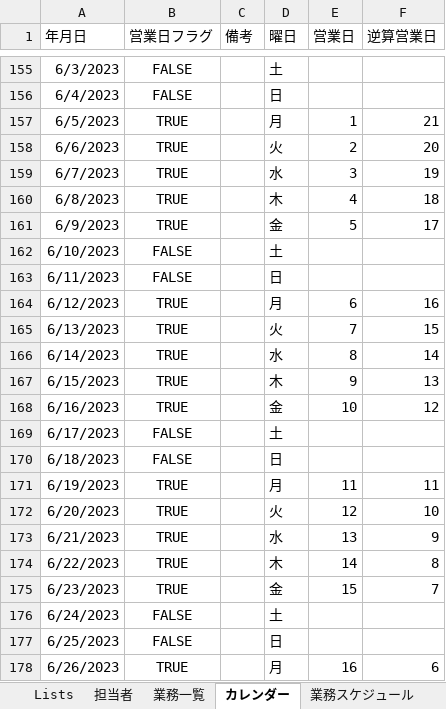
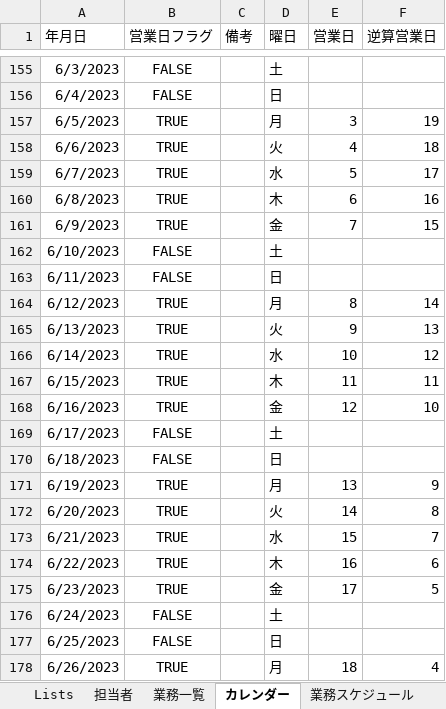
Before and after one commit to mkuwan/TaskManaging, an Excel workbook: テスト業務.xlsx, sheet カレンダー, drawn as a sheet; only a part is shown, gaps mark what is left out; values as stored, in another font and other column widths than the file's, no borders; table styles not drawn; the diff covers the shown part only; the diff names each change by its address in the sheet, - before the commit and + after, or states it on an @@ line.

```diff
--- a/テスト業務.xlsx (sheet カレンダー)
+++ b/テスト業務.xlsx (sheet カレンダー)
-E157 (営業日): 1
+E157 (営業日): 3
-F157 (逆算営業日): 21
+F157 (逆算営業日): 19
-E158 (営業日): 2
+E158 (営業日): 4
-F158 (逆算営業日): 20
+F158 (逆算営業日): 18
-E159 (営業日): 3
+E159 (営業日): 5
-F159 (逆算営業日): 19
+F159 (逆算営業日): 17
-E160 (営業日): 4
+E160 (営業日): 6
-F160 (逆算営業日): 18
+F160 (逆算営業日): 16
-E161 (営業日): 5
+E161 (営業日): 7
-F161 (逆算営業日): 17
+F161 (逆算営業日): 15
-E164 (営業日): 6
+E164 (営業日): 8
-F164 (逆算営業日): 16
+F164 (逆算営業日): 14
-E165 (営業日): 7
+E165 (営業日): 9
-F165 (逆算営業日): 15
+F165 (逆算営業日): 13
-E166 (営業日): 8
+E166 (営業日): 10
-F166 (逆算営業日): 14
+F166 (逆算営業日): 12
-E167 (営業日): 9
+E167 (営業日): 11
-F167 (逆算営業日): 13
+F167 (逆算営業日): 11
-E168 (営業日): 10
+E168 (営業日): 12
-F168 (逆算営業日): 12
+F168 (逆算営業日): 10
-E171 (営業日): 11
+E171 (営業日): 13
-F171 (逆算営業日): 11
+F171 (逆算営業日): 9
-E172 (営業日): 12
+E172 (営業日): 14
-F172 (逆算営業日): 10
+F172 (逆算営業日): 8
-E173 (営業日): 13
+E173 (営業日): 15
-F173 (逆算営業日): 9
+F173 (逆算営業日): 7
-E174 (営業日): 14
+E174 (営業日): 16
-F174 (逆算営業日): 8
+F174 (逆算営業日): 6
-E175 (営業日): 15
+E175 (営業日): 17
-F175 (逆算営業日): 7
+F175 (逆算営業日): 5
-E178 (営業日): 16
+E178 (営業日): 18
-F178 (逆算営業日): 6
+F178 (逆算営業日): 4
```
Also changed, not shown: 694 edited cells elsewhere in this sheet, sheet 業務一覧, sheet テストケース, sheet テスト結果, sheet 業務スケジュール, sheet デバッグログ, 業務.xlsx.
